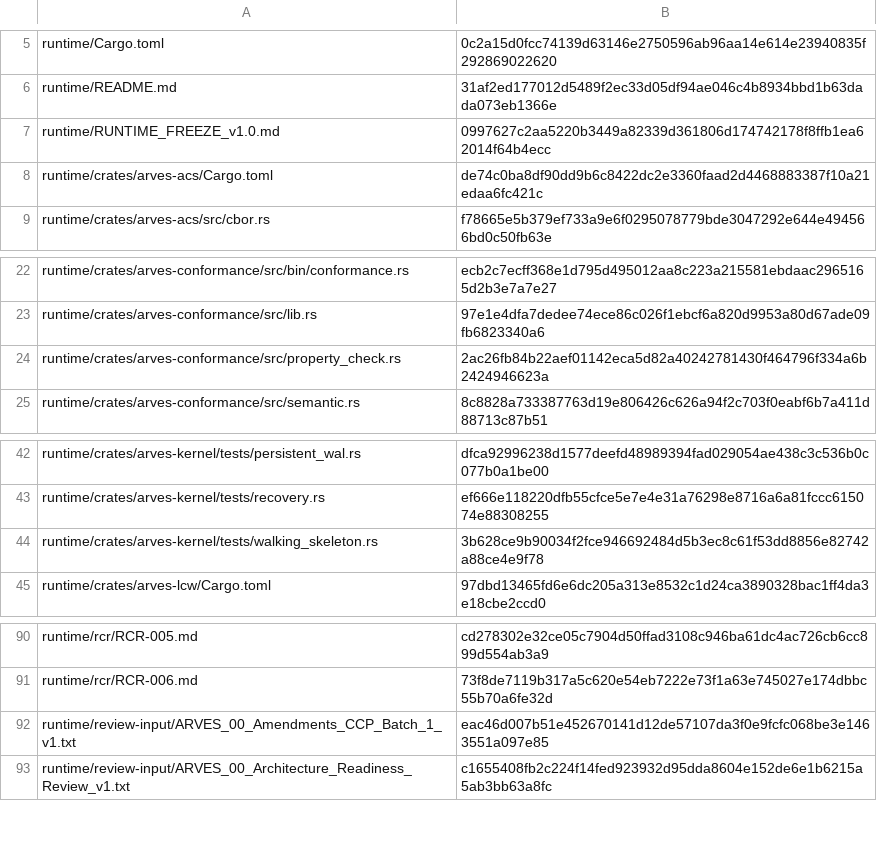
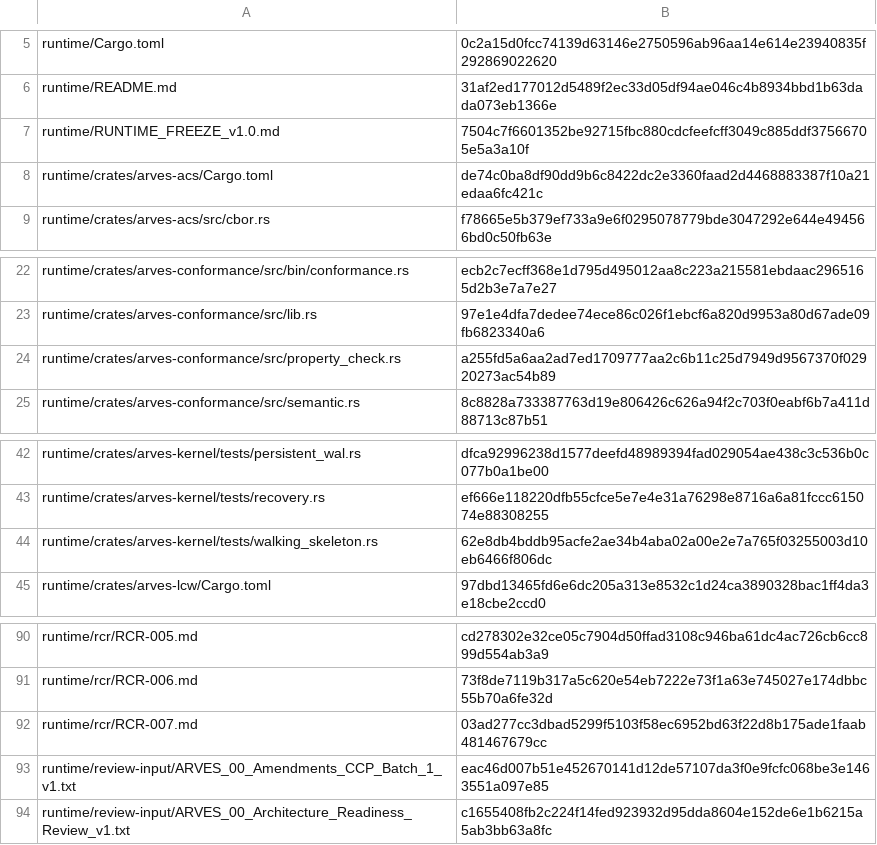
Before and after one commit to arves-org/arves, a TSV file: verification/freeze/freeze_manifest.tsv, drawn as a sheet; only a part is shown, gaps mark what is left out.

```diff
--- a/verification/freeze/freeze_manifest.tsv
+++ b/verification/freeze/freeze_manifest.tsv
@@ -6,3 +6,3 @@ runtime/Cargo.toml	0c2a15d0fcc74139d63146e2750596ab96aa14e614e23940835f292869022
 runtime/README.md	31af2ed177012d5489f2ec33d05df94ae046c4b8934bbd1b63dada073eb1366e
-runtime/RUNTIME_FREEZE_v1.0.md	0997627c2aa5220b3449a82339d361806d174742178f8ffb1ea62014f64b4ecc
+runtime/RUNTIME_FREEZE_v1.0.md	7504c7f6601352be92715fbc880cdcfeefcff3049c885ddf37566705e5a3a10f
 runtime/crates/arves-acs/Cargo.toml	de74c0ba8df90dd9b6c8422dc2e3360faad2d4468883387f10a21edaa6fc421c
@@ -23,3 +23,3 @@ runtime/crates/arves-conformance/src/bin/conformance.rs	ecb2c7ecff368e1d795d4950
 runtime/crates/arves-conformance/src/lib.rs	97e1e4dfa7dedee74ece86c026f1ebcf6a820d9953a80d67ade09fb6823340a6
-runtime/crates/arves-conformance/src/property_check.rs	2ac26fb84b22aef01142eca5d82a40242781430f464796f334a6b2424946623a
+runtime/crates/arves-conformance/src/property_check.rs	a255fd5a6aa2ad7ed1709777aa2c6b11c25d7949d9567370f02920273ac54b89
 runtime/crates/arves-conformance/src/semantic.rs	8c8828a733387763d19e806426c626a94f2c703f0eabf6b7a411d88713c87b51
@@ -43,3 +43,3 @@ runtime/crates/arves-kernel/tests/persistent_wal.rs	dfca92996238d1577deefd489893
 runtime/crates/arves-kernel/tests/recovery.rs	ef666e118220dfb55cfce5e7e4e31a76298e8716a6a81fccc615074e88308255
-runtime/crates/arves-kernel/tests/walking_skeleton.rs	3b628ce9b90034f2fce946692484d5b3ec8c61f53dd8856e82742a88ce4e9f78
+runtime/crates/arves-kernel/tests/walking_skeleton.rs	62e8db4bddb95acfe2ae34b4aba02a00e2e7a765f03255003d10eb6466f806dc
 runtime/crates/arves-lcw/Cargo.toml	97dbd13465fd6e6dc205a313e8532c1d24ca3890328bac1ff4da3e18cbe2ccd0
@@ -91,2 +91,3 @@ runtime/rcr/RCR-005.md	cd278302e32ce05c7904d50ffad3108c946ba61dc4ac726cb6cc899d5
 runtime/rcr/RCR-006.md	73f8de7119b317a5c620e54eb7222e73f1a63e745027e174dbbc55b70a6fe32d
+runtime/rcr/RCR-007.md	03ad277cc3dbad5299f5103f58ec6952bd63f22d8b175ade1faab481467679cc
 runtime/review-input/ARVES_00_Amendments_CCP_Batch_1_v1.txt	eac46d007b51e452670141d12de57107da3f0e9fcfc068be3e1463551a097e85
```
Also changed, not shown: verification/evidence/evidence_ledger.tsv, 5 other files.
